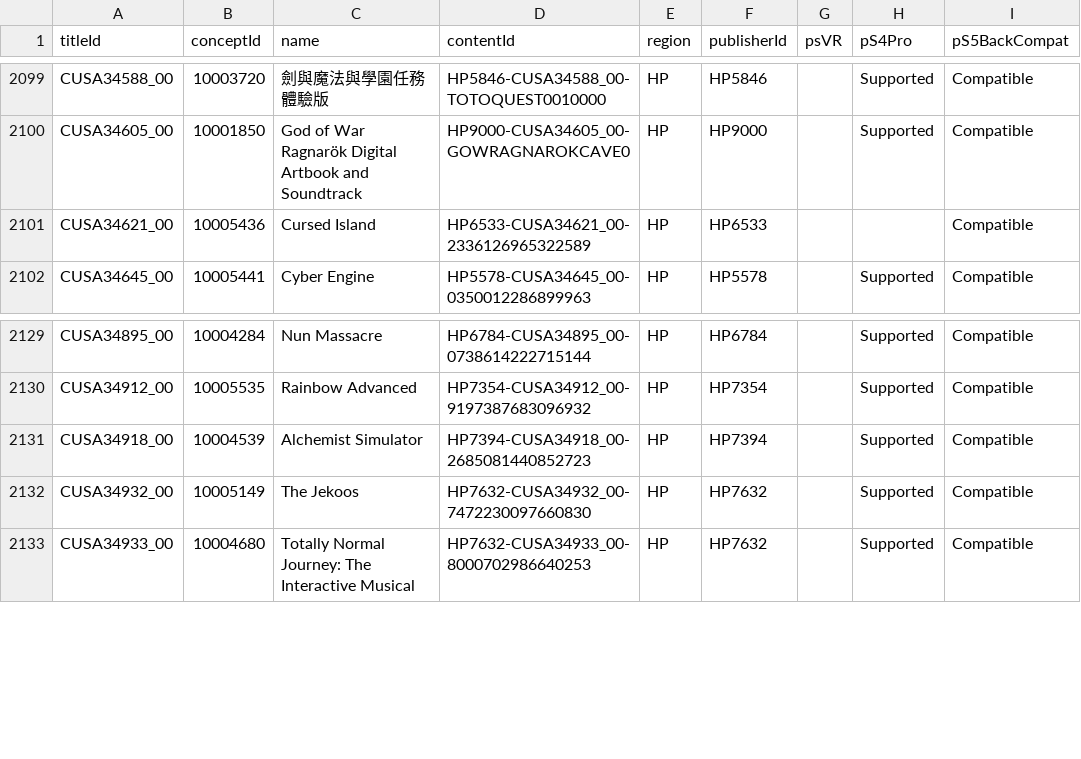
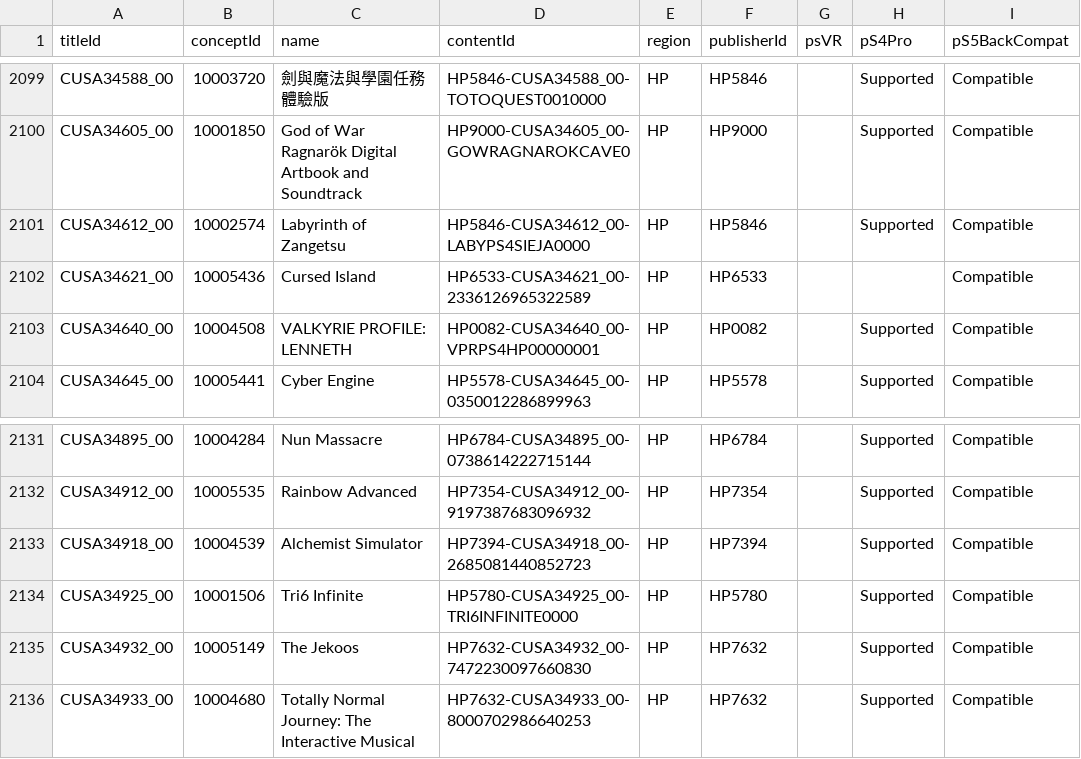
Before and after one commit to andshrew/PlayStation-Titles, a TSV file: Region/Other/PS4_Other_Titles.tsv, drawn as a sheet; only a part is shown, gaps mark what is left out.

```diff
--- a/Region/Other/PS4_Other_Titles.tsv
+++ b/Region/Other/PS4_Other_Titles.tsv
@@ -2100,3 +2100,5 @@ CUSA34588_00	10003720	劍與魔法與學園任務 體驗版	HP5846-CUSA34588_00-
 CUSA34605_00	10001850	God of War Ragnarök Digital Artbook and Soundtrack	HP9000-CUSA34605_00-GOWRAGNAROKCAVE0	HP	HP9000		Supported	Compatible
+CUSA34612_00	10002574	Labyrinth of Zangetsu	HP5846-CUSA34612_00-LABYPS4SIEJA0000	HP	HP5846		Supported	Compatible
 CUSA34621_00	10005436	Cursed Island	HP6533-CUSA34621_00-2336126965322589	HP	HP6533			Compatible
+CUSA34640_00	10004508	VALKYRIE PROFILE: LENNETH	HP0082-CUSA34640_00-VPRPS4HP00000001	HP	HP0082		Supported	Compatible
 CUSA34645_00	10005441	Cyber Engine	HP5578-CUSA34645_00-0350012286899963	HP	HP5578		Supported	Compatible
@@ -2131,2 +2133,3 @@ CUSA34912_00	10005535	Rainbow Advanced	HP7354-CUSA34912_00-9197387683096932	HP	H
 CUSA34918_00	10004539	Alchemist Simulator	HP7394-CUSA34918_00-2685081440852723	HP	HP7394		Supported	Compatible
+CUSA34925_00	10001506	Tri6 Infinite	HP5780-CUSA34925_00-TRI6INFINITE0000	HP	HP5780		Supported	Compatible
 CUSA34932_00	10005149	The Jekoos	HP7632-CUSA34932_00-7472230097660830	HP	HP7632		Supported	Compatible
```
Also changed, not shown: Region/Europe/PS4_EP_Titles.tsv, Region/Europe/PS4_EP_Titles_by_Concept.tsv, 20 other files.
